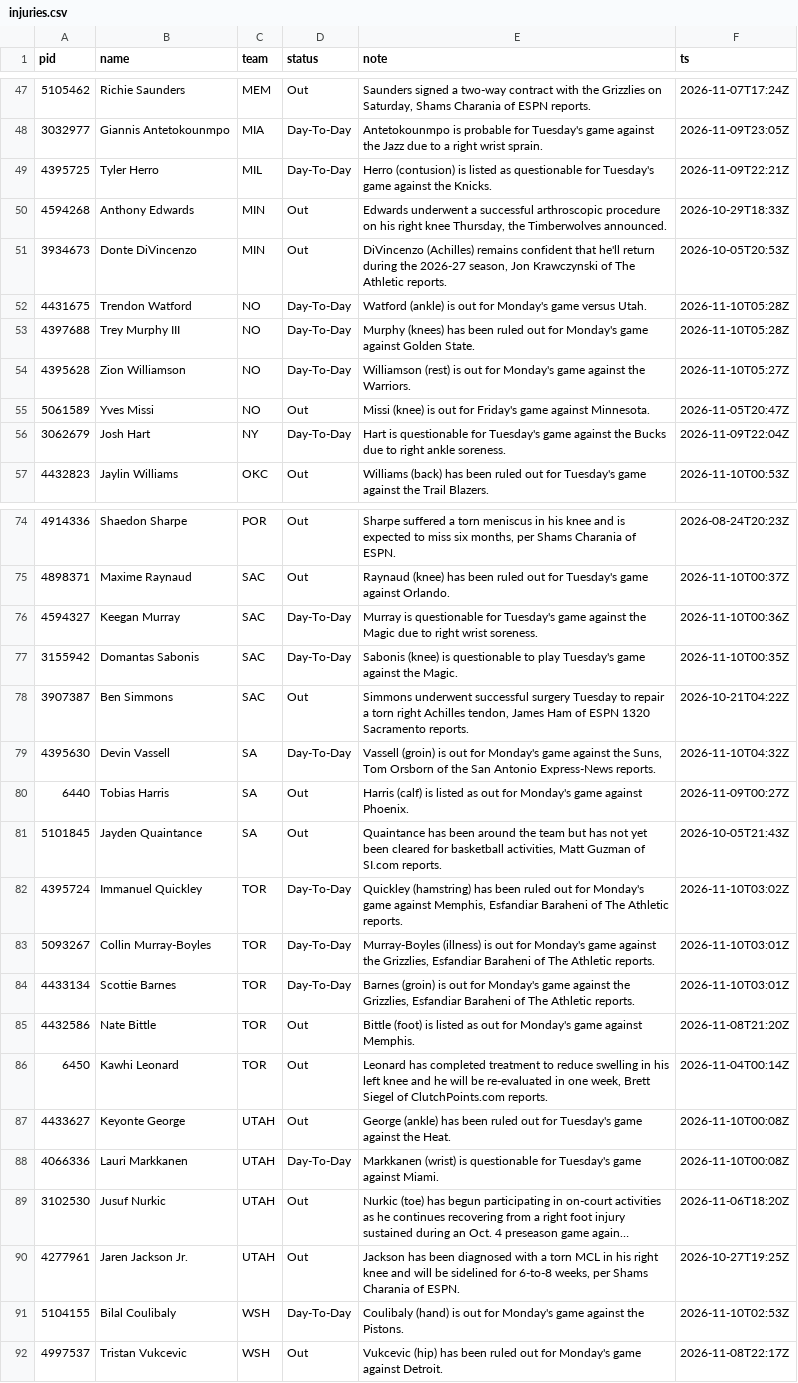
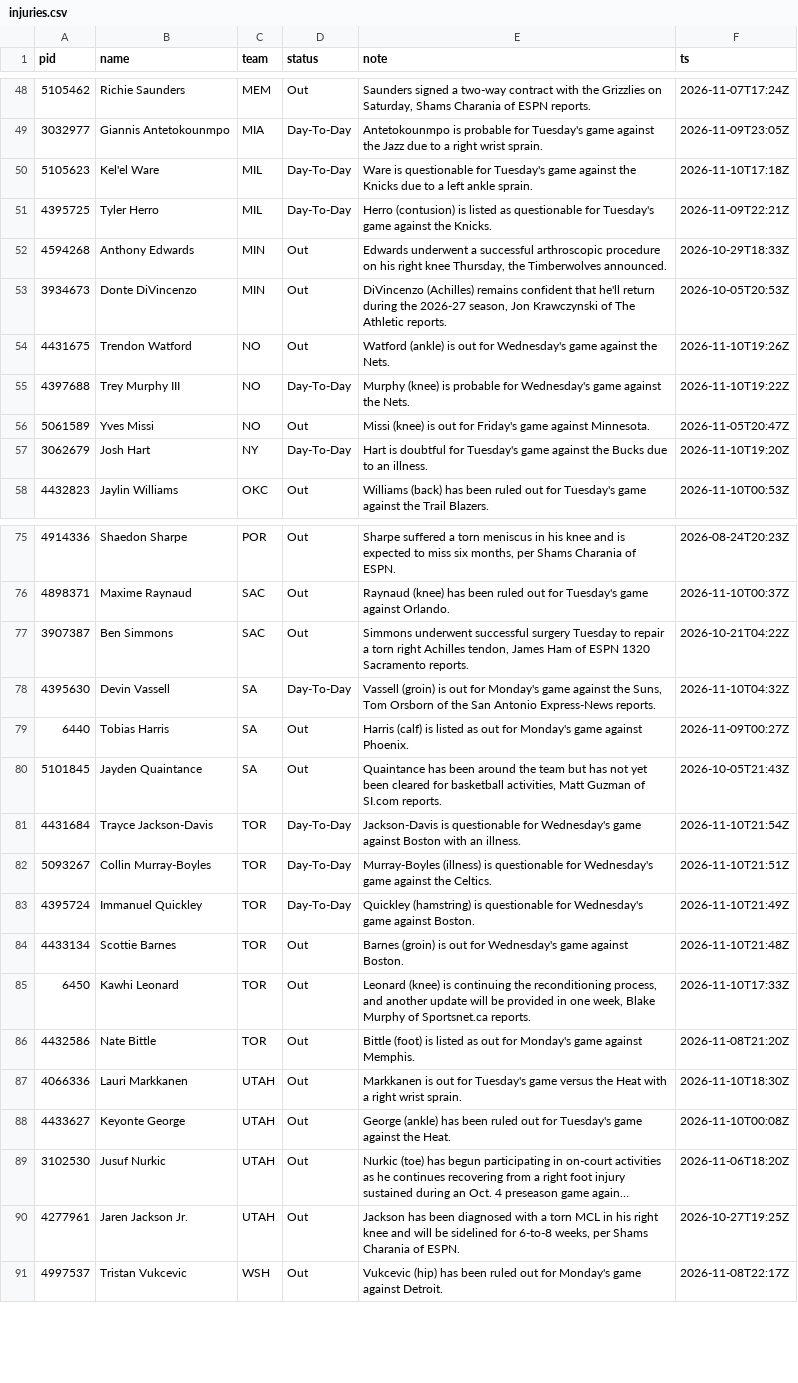
Before and after one commit to jlwin1995-alt/Bball, a CSV file: data/raw/injuries.csv, drawn as a sheet; only a part is shown, gaps mark what is left out; long unchanged cells end in …; removed rows and columns are numbered as before the commit, all else as after; the diff covers the shown part only; the diff names each change by its address in the sheet, - before the commit and + after, or states it on an @@ line.

```diff
--- a/data/raw/injuries.csv
+++ b/data/raw/injuries.csv
+row 50: 5105623 | Kel'el Ware | MIL | Day-To-Day | Ware is questionable for Tuesday's game against the Knicks due to a left ankle sprain. | 2026-11-10T17:18Z
-D54 (status): Day-To-Day
+D54 (status): Out
-E54 (note): …out for Monday's game versus Utah.
+E54 (note): …out for Wednesday's game against the Nets.
-F54 (ts): 2026-11-10T05:28Z
+F54 (ts): 2026-11-10T19:26Z
-E55 (note): Murphy (knees) has been ruled out for Monday's game against Golden State.
+E55 (note): Murphy (knee) is probable for Wednesday's game against the Nets.
-F55 (ts): 2026-11-10T05:28Z
+F55 (ts): 2026-11-10T19:22Z
-row 54: 4395628 | Zion Williamson | NO | Day-To-Day | Williamson (rest) is out for Monday's game against the Warriors. | 2026-11-10T05:27Z
-E57 (note): Hart is questionable for Tuesday's game against the Bucks due to right ankle soreness.
+E57 (note): Hart is doubtful for Tuesday's game against the Bucks due to an illness.
-F57 (ts): 2026-11-09T22:04Z
+F57 (ts): 2026-11-10T19:20Z
-row 76: 4594327 | Keegan Murray | SAC | Day-To-Day | Murray is questionable for Tuesday's game against the Magic due to right wrist soreness. | 2026-11-10T00:36Z
-row 77: 3155942 | Domantas Sabonis | SAC | Day-To-Day | Sabonis (knee) is questionable to play Tuesday's game against the Magic. | 2026-11-10T00:35Z
-row 82: 4395724 | Immanuel Quickley | TOR | Day-To-Day | Quickley (hamstring) has been ruled out for Monday's game against Memphis, Esfandiar Baraheni of The Athletic reports. | 2026-11-10T03:02Z
+row 81: 4431684 | Trayce Jackson-Davis | TOR | Day-To-Day | Jackson-Davis is questionable for Wednesday's game against Boston with an illness. | 2026-11-10T21:54Z
-E82 (note): …(illness) is out for Monday's game against the Grizzlies, Esfandiar Baraheni of The Athletic reports.
+E82 (note): …(illness) is questionable for Wednesday's game against the Celtics.
-F82 (ts): 2026-11-10T03:01Z
+F82 (ts): 2026-11-10T21:51Z
+row 83: 4395724 | Immanuel Quickley | TOR | Day-To-Day | Quickley (hamstring) is questionable for Wednesday's game against Boston. | 2026-11-10T21:49Z
-D84 (status): Day-To-Day
+D84 (status): Out
-E84 (note): …out for Monday's game against the Grizzlies, Esfandiar Baraheni of The Athletic reports.
+E84 (note): …out for Wednesday's game against Boston.
-F84 (ts): 2026-11-10T03:01Z
+F84 (ts): 2026-11-10T21:48Z
+row 85: 6450 | Kawhi Leonard | TOR | Out | Leonard (knee) is continuing the reconditioning process, and another update will be provided in one week, Blake Murphy of Sportsnet.ca reports. | 2026-11-10T17:33Z
-row 86: 6450 | Kawhi Leonard | TOR | Out | Leonard has completed treatment to reduce swelling in his left knee and he will be re-evaluated in one week, Brett Siegel of ClutchPoints.com reports. | 2026-11-04T00:14Z
+row 87: 4066336 | Lauri Markkanen | UTAH | Out | Markkanen is out for Tuesday's game versus the Heat with a right wrist sprain. | 2026-11-10T18:30Z
-row 88: 4066336 | Lauri Markkanen | UTAH | Day-To-Day | Markkanen (wrist) is questionable for Tuesday's game against Miami. | 2026-11-10T00:08Z
-row 91: 5104155 | Bilal Coulibaly | WSH | Day-To-Day | Coulibaly (hand) is out for Monday's game against the Pistons. | 2026-11-10T02:53Z
```
Also changed, not shown: 4 added rows, 3 removed rows and 14 edited cells elsewhere in this file, data/raw/rosters.csv, 12 other files.
